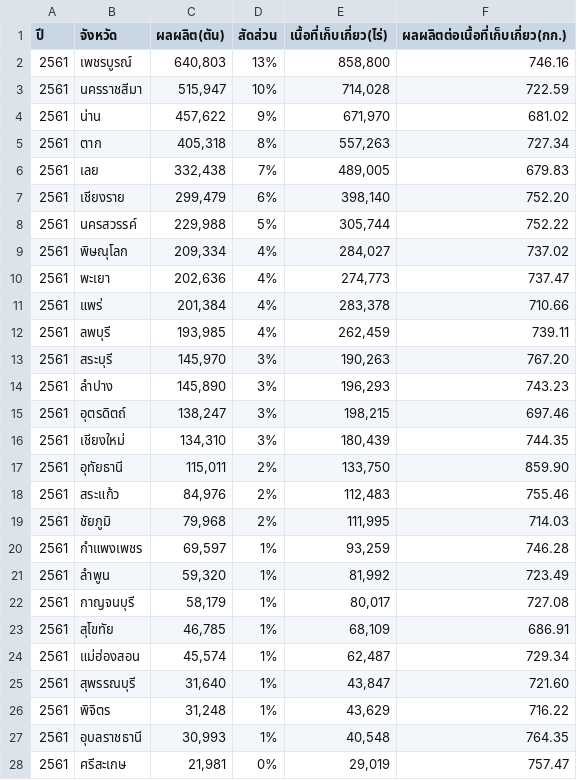
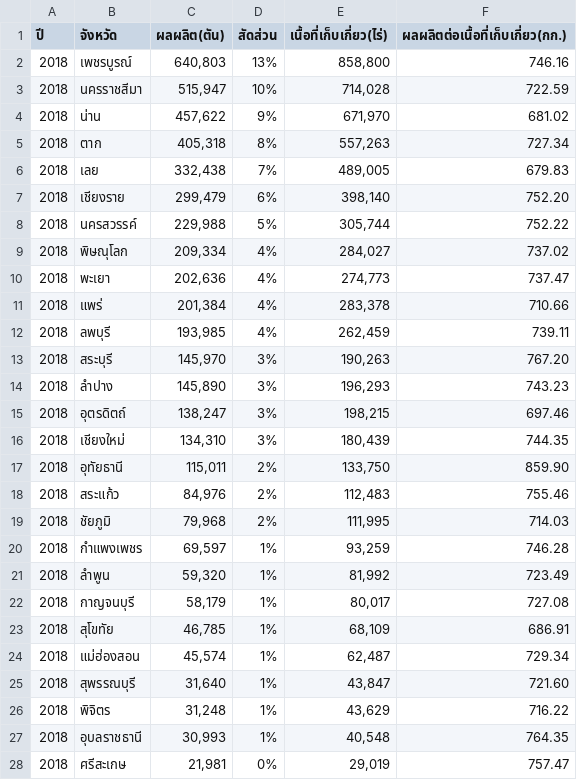
Before and after one commit to Pisit056/LabCSD2301, a CSV file: ปริมาณข้าวโพดปี61.csv, drawn as a sheet; only a part is shown; the diff covers the shown part only.

Commit message:
Update ปริมาณข้าวโพดปี61.csv

```diff
--- a/ปริมาณข้าวโพดปี61.csv
+++ b/ปริมาณข้าวโพดปี61.csv
@@ -1,28 +1,28 @@
 ปี,จังหวัด,ผลผลิต(ตัน),สัดส่วน,เนื้อที่เก็บเกี่ยว(ไร่),ผลผลิตต่อเนื้อที่เก็บเกี่ยว(กก.)
-2561,เพชรบูรณ์,"640,803",13%,"858,800",746.16
-2561,นครราชสีมา,"515,947",10%,"714,028",722.59
-2561,น่าน,"457,622",9%,"671,970",681.02
-2561,ตาก,"405,318",8%,"557,263",727.34
-2561,เลย,"332,438",7%,"489,005",679.83
-2561,เชียงราย,"299,479",6%,"398,140",752.20
-2561,นครสวรรค์,"229,988",5%,"305,744",752.22
-2561,พิษณุโลก,"209,334",4%,"284,027",737.02
-2561,พะเยา,"202,636",4%,"274,773",737.47
-2561,แพร่,"201,384",4%,"283,378",710.66
-2561,ลพบุรี,"193,985",4%,"262,459",739.11
-2561,สระบุรี,"145,970",3%,"190,263",767.20
-2561,ลำปาง,"145,890",3%,"196,293",743.23
-2561,อุตรดิตถ์,"138,247",3%,"198,215",697.46
-2561,เชียงใหม่,"134,310",3%,"180,439",744.35
-2561,อุทัยธานี,"115,011",2%,"133,750",859.90
-2561,สระแก้ว,"84,976",2%,"112,483",755.46
-2561,ชัยภูมิ,"79,968",2%,"111,995",714.03
-2561,กำแพงเพชร,"69,597",1%,"93,259",746.28
-2561,ลำพูน,"59,320",1%,"81,992",723.49
-2561,กาญจนบุรี,"58,179",1%,"80,017",727.08
-2561,สุโขทัย,"46,785",1%,"68,109",686.91
-2561,แม่ฮ่องสอน,"45,574",1%,"62,487",729.34
-2561,สุพรรณบุรี,"31,640",1%,"43,847",721.60
-2561,พิจิตร,"31,248",1%,"43,629",716.22
-2561,อุบลราชธานี,"30,993",1%,"40,548",764.35
-2561,ศรีสะเกษ,"21,981",0%,"29,019",757.47
+2018,เพชรบูรณ์,"640,803",13%,"858,800",746.16
+2018,นครราชสีมา,"515,947",10%,"714,028",722.59
+2018,น่าน,"457,622",9%,"671,970",681.02
+2018,ตาก,"405,318",8%,"557,263",727.34
+2018,เลย,"332,438",7%,"489,005",679.83
+2018,เชียงราย,"299,479",6%,"398,140",752.20
+2018,นครสวรรค์,"229,988",5%,"305,744",752.22
+2018,พิษณุโลก,"209,334",4%,"284,027",737.02
+2018,พะเยา,"202,636",4%,"274,773",737.47
+2018,แพร่,"201,384",4%,"283,378",710.66
+2018,ลพบุรี,"193,985",4%,"262,459",739.11
+2018,สระบุรี,"145,970",3%,"190,263",767.20
+2018,ลำปาง,"145,890",3%,"196,293",743.23
+2018,อุตรดิตถ์,"138,247",3%,"198,215",697.46
+2018,เชียงใหม่,"134,310",3%,"180,439",744.35
+2018,อุทัยธานี,"115,011",2%,"133,750",859.90
+2018,สระแก้ว,"84,976",2%,"112,483",755.46
+2018,ชัยภูมิ,"79,968",2%,"111,995",714.03
+2018,กำแพงเพชร,"69,597",1%,"93,259",746.28
+2018,ลำพูน,"59,320",1%,"81,992",723.49
+2018,กาญจนบุรี,"58,179",1%,"80,017",727.08
+2018,สุโขทัย,"46,785",1%,"68,109",686.91
+2018,แม่ฮ่องสอน,"45,574",1%,"62,487",729.34
+2018,สุพรรณบุรี,"31,640",1%,"43,847",721.60
+2018,พิจิตร,"31,248",1%,"43,629",716.22
+2018,อุบลราชธานี,"30,993",1%,"40,548",764.35
+2018,ศรีสะเกษ,"21,981",0%,"29,019",757.47
```
Also changed, not shown: 21 edited cells elsewhere in this file.
